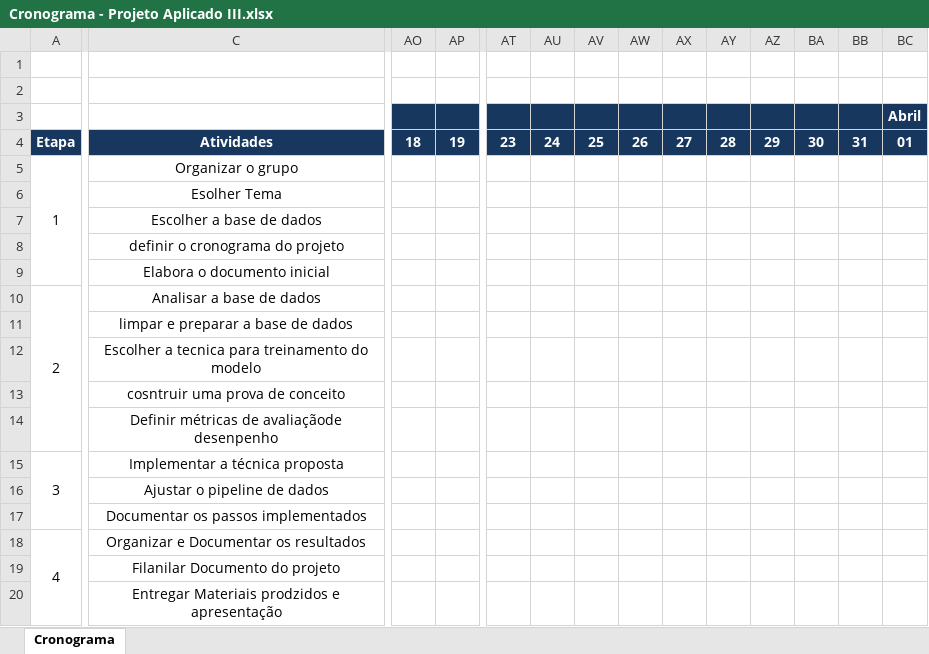
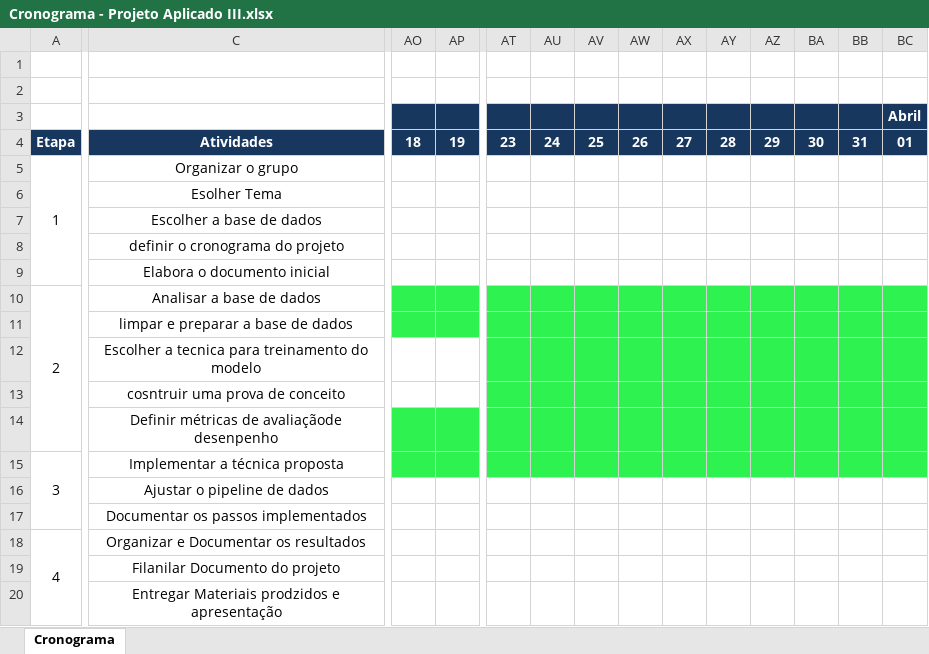
Before and after one commit to Ferraz0Felipe/Projeto_Aplicado_III, an Excel workbook: Cronograma/Cronograma - Projeto Aplicado III.xlsx, sheet Cronograma, drawn as a sheet; only a part is shown, gaps mark what is left out; values as stored, in another font and other column widths than the file's, no borders; conditional formats not drawn; the diff covers the shown part only; the diff names each change by its address in the sheet, - before the commit and + after, or states it on an @@ line.

Commit message:
Atualização
Atualização de novo cronograma

```diff
--- a/Cronograma/Cronograma - Projeto Aplicado III.xlsx (sheet Cronograma)
+++ b/Cronograma/Cronograma - Projeto Aplicado III.xlsx (sheet Cronograma)
-AO10:BC11 fill: none
+AO10:BC11 fill: #2EF24F
-AT12:BC13 fill: none
+AT12:BC13 fill: #2EF24F
-AO14:BC15 fill: none
+AO14:BC15 fill: #2EF24F
```
Also changed, not shown: cell formats elsewhere in this sheet.
